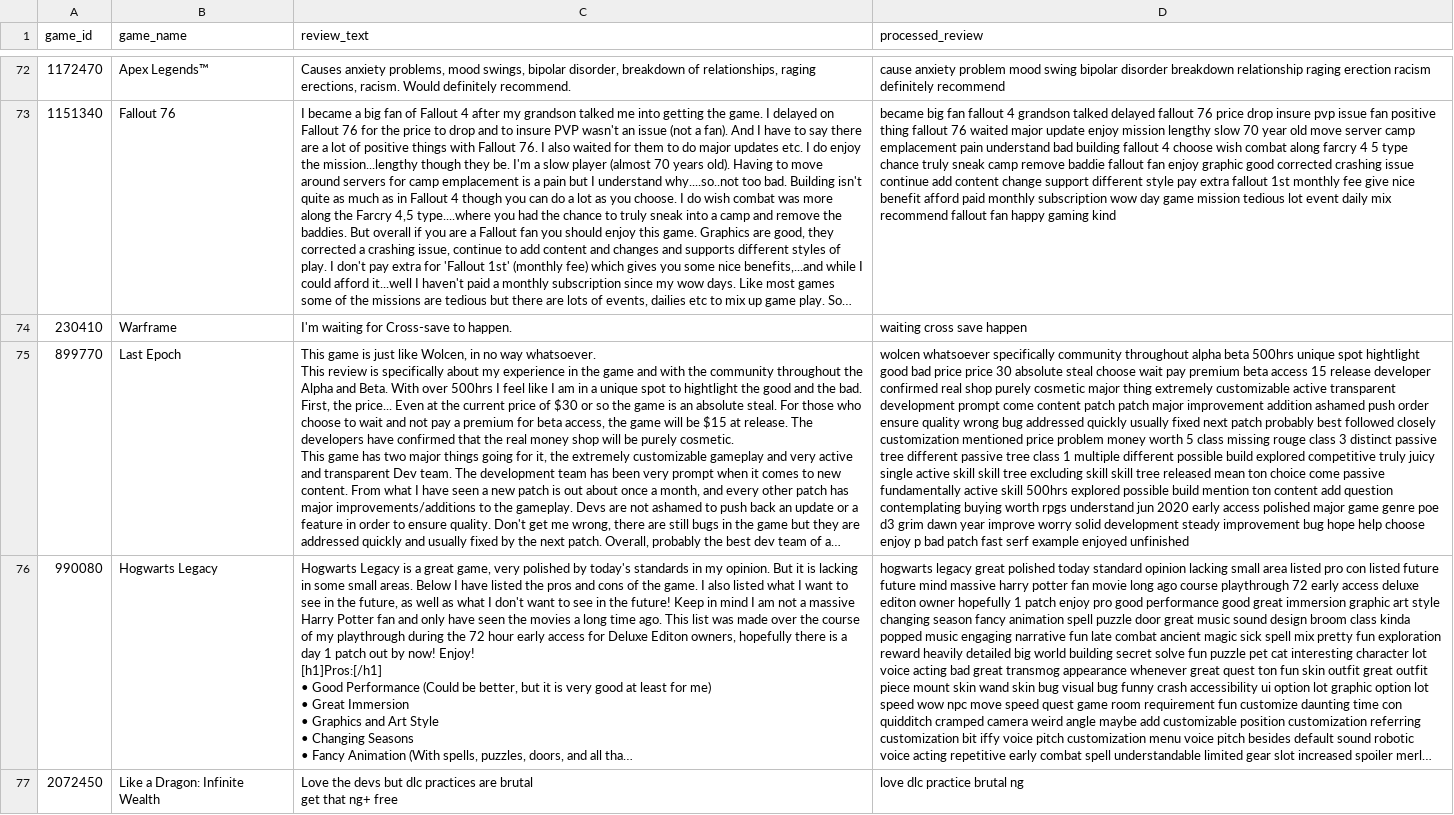
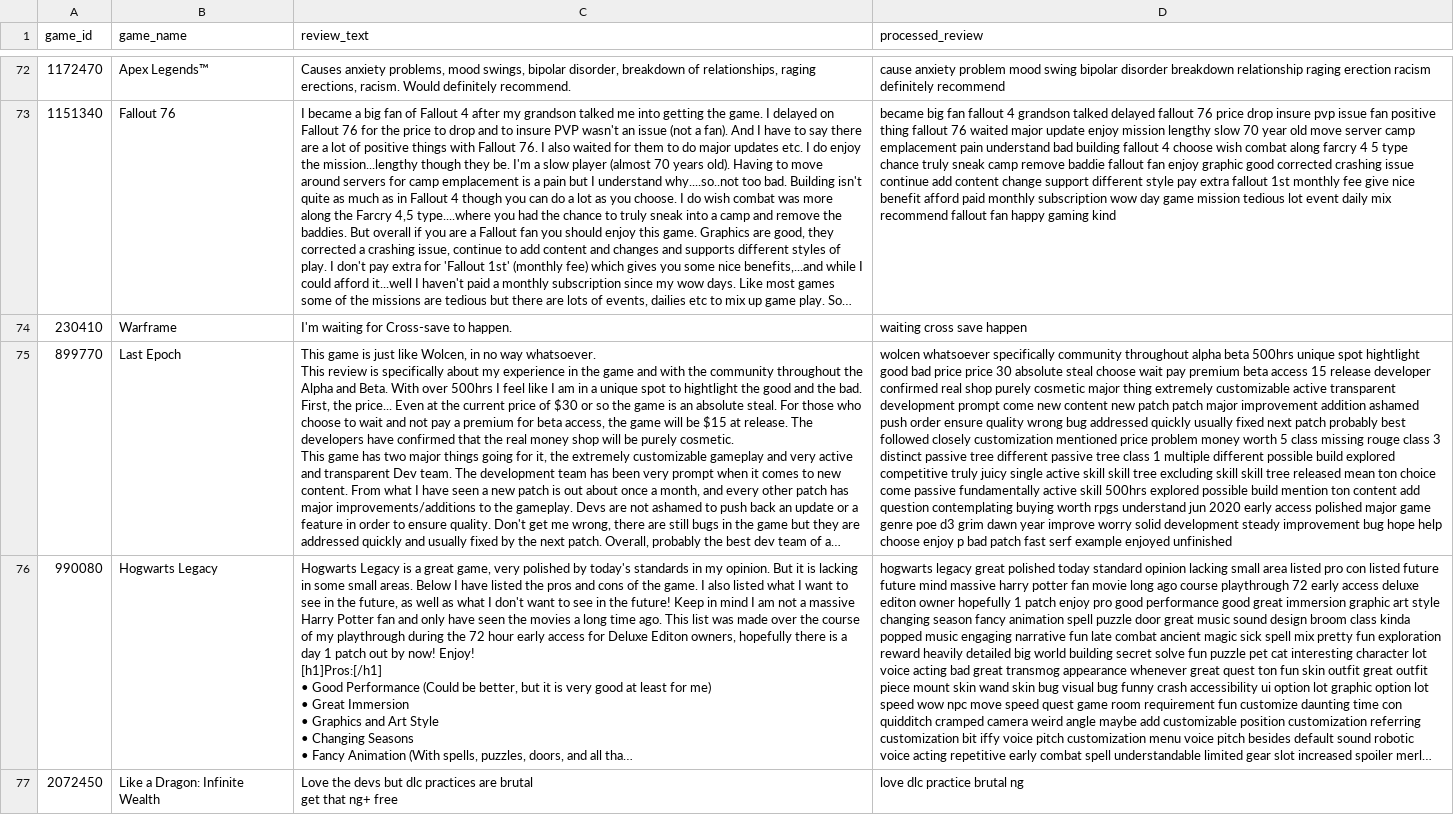
Before and after one commit to TabithaSW/Steam_SentimentAnalysis, a CSV file: data/test_reviews.csv, drawn as a sheet; only a part is shown, gaps mark what is left out; long unchanged cells end in …; the diff covers the shown part only; the diff names each change by its address in the sheet, - before the commit and + after, or states it on an @@ line.

```diff
--- a/data/test_reviews.csv
+++ b/data/test_reviews.csv
-D75 (processed_review): …prompt come content patch patch…
+D75 (processed_review): …prompt come new content new patch patch…
```
Also changed, not shown: 81 edited cells elsewhere in this file, 8 other files.
